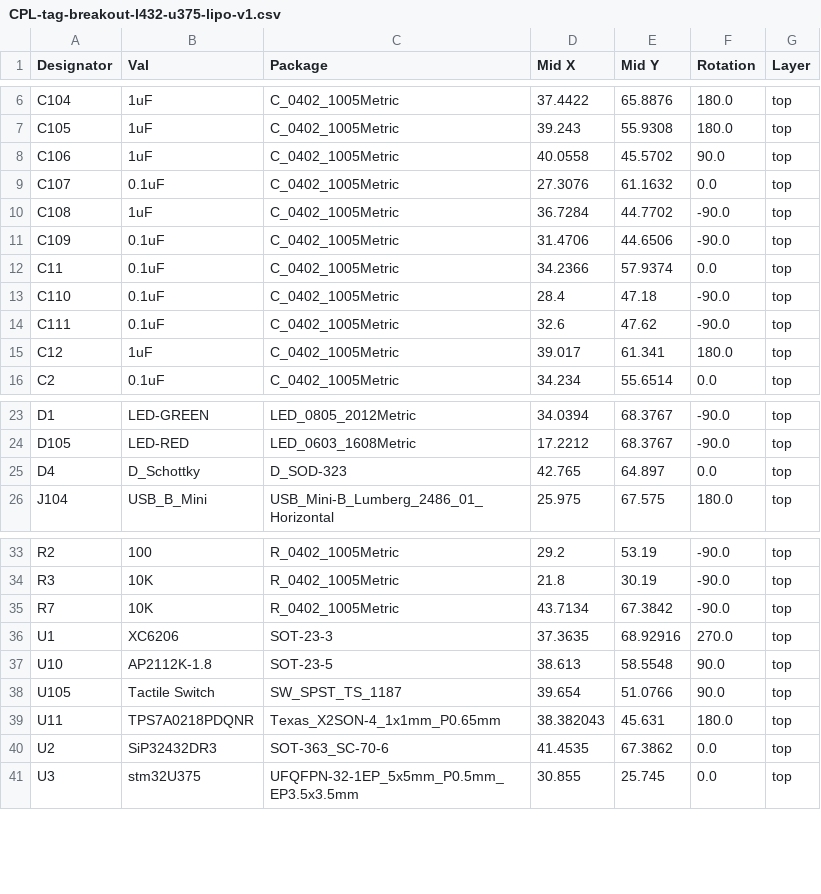
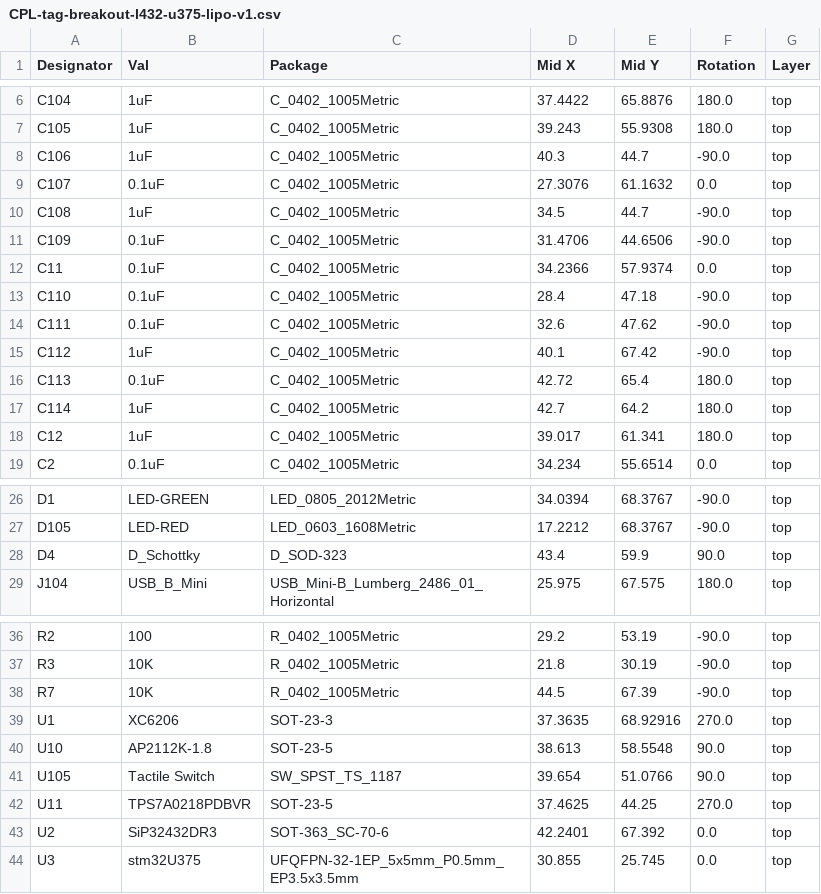
Before and after one commit to tag-designs/hardware, a CSV file: BoardDesigns/tag-breakout-l432-u375-lipo-v1/jlcpcb/production_files/CPL-tag-breakout-l432-u375-lipo-v1.csv, drawn as a sheet; only a part is shown, gaps mark what is left out.

Commit message:
Update IMU breakout and bittag base designs

```diff
--- a/BoardDesigns/tag-breakout-l432-u375-lipo-v1/jlcpcb/production_files/CPL-tag-breakout-l432-u375-lipo-v1.csv
+++ b/BoardDesigns/tag-breakout-l432-u375-lipo-v1/jlcpcb/production_files/CPL-tag-breakout-l432-u375-lipo-v1.csv
@@ -7,5 +7,5 @@ C104,1uF,C_0402_1005Metric,37.4422,65.8876,180.0,top
 C105,1uF,C_0402_1005Metric,39.243,55.9308,180.0,top
-C106,1uF,C_0402_1005Metric,40.0558,45.5702,90.0,top
+C106,1uF,C_0402_1005Metric,40.3,44.7,-90.0,top
 C107,0.1uF,C_0402_1005Metric,27.3076,61.1632,0.0,top
-C108,1uF,C_0402_1005Metric,36.7284,44.7702,-90.0,top
+C108,1uF,C_0402_1005Metric,34.5,44.7,-90.0,top
 C109,0.1uF,C_0402_1005Metric,31.4706,44.6506,-90.0,top
@@ -14,2 +14,5 @@ C110,0.1uF,C_0402_1005Metric,28.4,47.18,-90.0,top
 C111,0.1uF,C_0402_1005Metric,32.6,47.62,-90.0,top
+C112,1uF,C_0402_1005Metric,40.1,67.42,-90.0,top
+C113,0.1uF,C_0402_1005Metric,42.72,65.4,180.0,top
+C114,1uF,C_0402_1005Metric,42.7,64.2,180.0,top
 C12,1uF,C_0402_1005Metric,39.017,61.341,180.0,top
@@ -24,3 +27,3 @@ D1,LED-GREEN,LED_0805_2012Metric,34.0394,68.3767,-90.0,top
 D105,LED-RED,LED_0603_1608Metric,17.2212,68.3767,-90.0,top
-D4,D_Schottky,D_SOD-323,42.765,64.897,0.0,top
+D4,D_Schottky,D_SOD-323,43.4,59.9,90.0,top
 J104,USB_B_Mini,USB_Mini-B_Lumberg_2486_01_Horizontal,25.975,67.575,180.0,top
@@ -34,3 +37,3 @@ R2,100,R_0402_1005Metric,29.2,53.19,-90.0,top
 R3,10K,R_0402_1005Metric,21.8,30.19,-90.0,top
-R7,10K,R_0402_1005Metric,43.7134,67.3842,-90.0,top
+R7,10K,R_0402_1005Metric,44.5,67.39,-90.0,top
 U1,XC6206,SOT-23-3,37.3635,68.92916,270.0,top
@@ -38,4 +41,4 @@ U10,AP2112K-1.8,SOT-23-5,38.613,58.5548,90.0,top
 U105,Tactile Switch,SW_SPST_TS_1187,39.654,51.0766,90.0,top
-U11,TPS7A0218PDQNR,Texas_X2SON-4_1x1mm_P0.65mm,38.382043,45.631,180.0,top
-U2,SiP32432DR3,SOT-363_SC-70-6,41.4535,67.3862,0.0,top
+U11,TPS7A0218PDBVR,SOT-23-5,37.4625,44.25,270.0,top
+U2,SiP32432DR3,SOT-363_SC-70-6,42.2401,67.392,0.0,top
 U3,stm32U375,UFQFPN-32-1EP_5x5mm_P0.5mm_EP3.5x3.5mm,30.855,25.745,0.0,top
```
Also changed, not shown: BoardDesigns/tag-breakout-l432-u375-lipo-v1/jlcpcb/production_files/BOM-tag-breakout-l432-u375-lipo-v1.csv, 49 other files.
